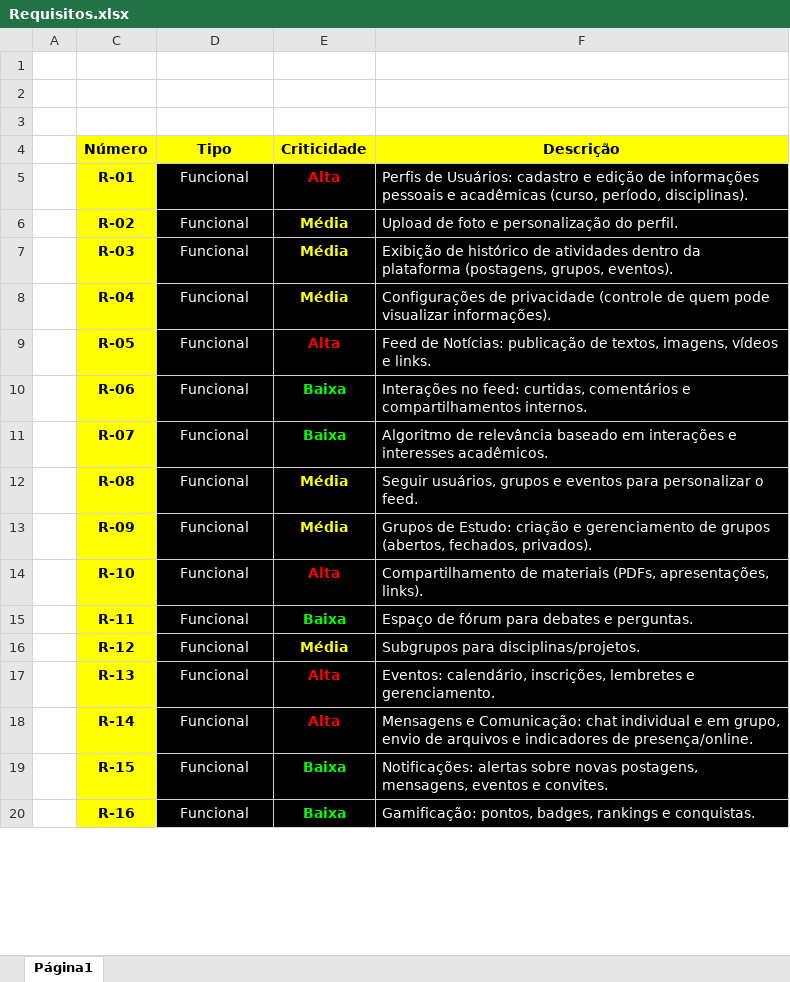
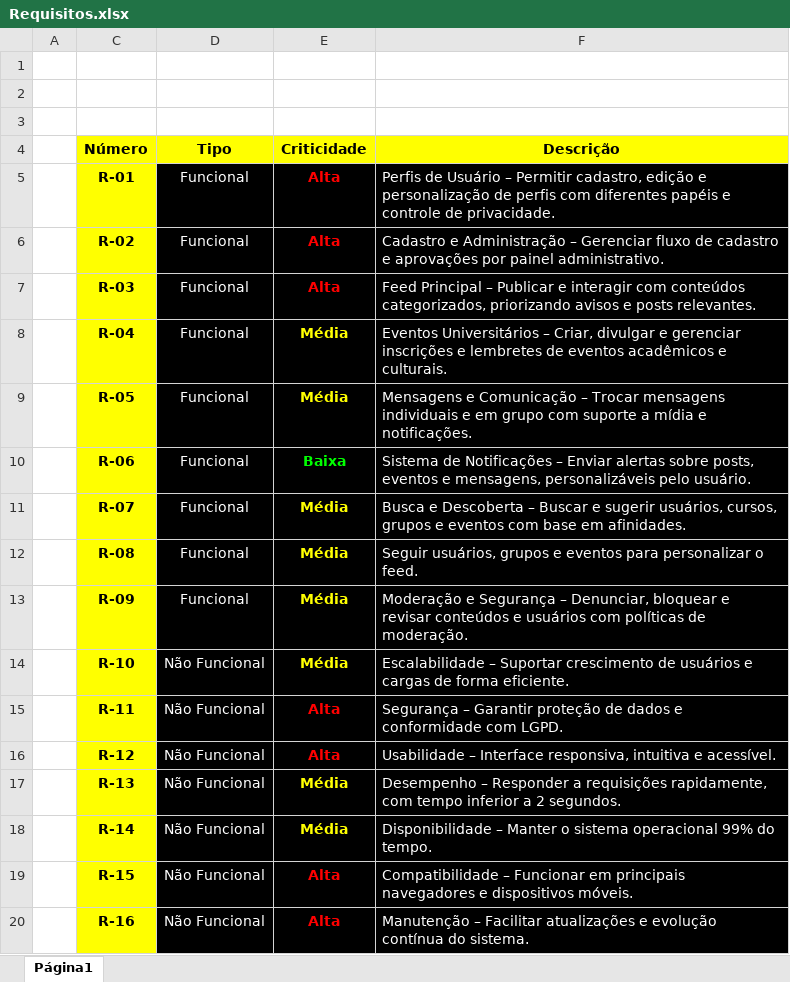
Before and after one commit to jdsricardo/Wireframes, an Excel workbook: docs/Requisitos.xlsx, sheet Página1, drawn as a sheet; only a part is shown; values as stored, in another font and other column widths than the file's, no borders; charts and pictures not drawn; the diff covers the shown part only; the diff names each change by its address in the sheet, - before the commit and + after, or states it on an @@ line.

Commit message:
correções para novos requisitos

```diff
--- a/docs/Requisitos.xlsx (sheet Página1)
+++ b/docs/Requisitos.xlsx (sheet Página1)
-F5 (Descrição): Perfis de Usuários: cadastro e edição de informações pessoais e acadêmicas (curso, período, disciplinas).
+F5 (Descrição): Perfis de Usuário – Permitir cadastro, edição e personalização de perfis com diferentes papéis e controle de privacidade.
-E6:E7 (Criticidade): Média
+E6:E7 (Criticidade): Alta
-E6:E7 text colour: #FFFF00
+E6:E7 text colour: #FF0000
-F6 (Descrição): Upload de foto e personalização do perfil.
+F6 (Descrição): Cadastro e Administração – Gerenciar fluxo de cadastro e aprovações por painel administrativo.
-F7 (Descrição): Exibição de histórico de atividades dentro da plataforma (postagens, grupos, eventos).
+F7 (Descrição): Feed Principal – Publicar e interagir com conteúdos categorizados, priorizando avisos e posts relevantes.
-F8 (Descrição): Configurações de privacidade (controle de quem pode visualizar informações).
+F8 (Descrição): Eventos Universitários – Criar, divulgar e gerenciar inscrições e lembretes de eventos acadêmicos e culturais.
-E9 (Criticidade): Alta
+E9 (Criticidade): Média
-E9 text colour: #FF0000
+E9 text colour: #FFFF00
-F9 (Descrição): Feed de Notícias: publicação de textos, imagens, vídeos e links.
+F9 (Descrição): Mensagens e Comunicação – Trocar mensagens individuais e em grupo com suporte a mídia e notificações.
-F10 (Descrição): Interações no feed: curtidas, comentários e compartilhamentos internos.
+F10 (Descrição): Sistema de Notificações – Enviar alertas sobre posts, eventos e mensagens, personalizáveis pelo usuário.
-E11 (Criticidade): Baixa
+E11 (Criticidade): Média
-E11 text colour: #00FF00
+E11 text colour: #FFFF00
-F11 (Descrição): Algoritmo de relevância baseado em interações e interesses acadêmicos.
+F11 (Descrição): Busca e Descoberta – Buscar e sugerir usuários, cursos, grupos e eventos com base em afinidades.
-F13 (Descrição): Grupos de Estudo: criação e gerenciamento de grupos (abertos, fechados, privados).
+F13 (Descrição): Moderação e Segurança – Denunciar, bloquear e revisar conteúdos e usuários com políticas de moderação.
-D14:D20 (Tipo): Funcional
+D14:D20 (Tipo): Não Funcional
-E14 (Criticidade): Alta
+E14 (Criticidade): Média
-E14 text colour: #FF0000
+E14 text colour: #FFFF00
-F14 (Descrição): Compartilhamento de materiais (PDFs, apresentações, links).
+F14 (Descrição): Escalabilidade – Suportar crescimento de usuários e cargas de forma eficiente.
-E15 (Criticidade): Baixa
+E15 (Criticidade): Alta
-E15 text colour: #00FF00
+E15 text colour: #FF0000
-F15 (Descrição): Espaço de fórum para debates e perguntas.
+F15 (Descrição): Segurança – Garantir proteção de dados e conformidade com LGPD.
-E16 (Criticidade): Média
+E16 (Criticidade): Alta
-E16 text colour: #FFFF00
+E16 text colour: #FF0000
-F16 (Descrição): Subgrupos para disciplinas/projetos.
+F16 (Descrição): Usabilidade – Interface responsiva, intuitiva e acessível.
-E17:E18 (Criticidade): Alta
+E17:E18 (Criticidade): Média
-E17:E18 text colour: #FF0000
+E17:E18 text colour: #FFFF00
-F17 (Descrição): Eventos: calendário, inscrições, lembretes e gerenciamento.
+F17 (Descrição): Desempenho – Responder a requisições rapidamente, com tempo inferior a 2 segundos.
-F18 (Descrição): Mensagens e Comunicação: chat individual e em grupo, envio de arquivos e indicadores de presença/online.
+F18 (Descrição): Disponibilidade – Manter o sistema operacional 99% do tempo.
-E19:E20 (Criticidade): Baixa
+E19:E20 (Criticidade): Alta
-E19:E20 text colour: #00FF00
+E19:E20 text colour: #FF0000
-F19 (Descrição): Notificações: alertas sobre novas postagens, mensagens, eventos e convites.
+F19 (Descrição): Compatibilidade – Funcionar em principais navegadores e dispositivos móveis.
-F20 (Descrição): Gamificação: pontos, badges, rankings e conquistas.
+F20 (Descrição): Manutenção – Facilitar atualizações e evolução contínua do sistema.
```
Also changed, not shown: 9 removed rows elsewhere in this sheet, 22 other files.
